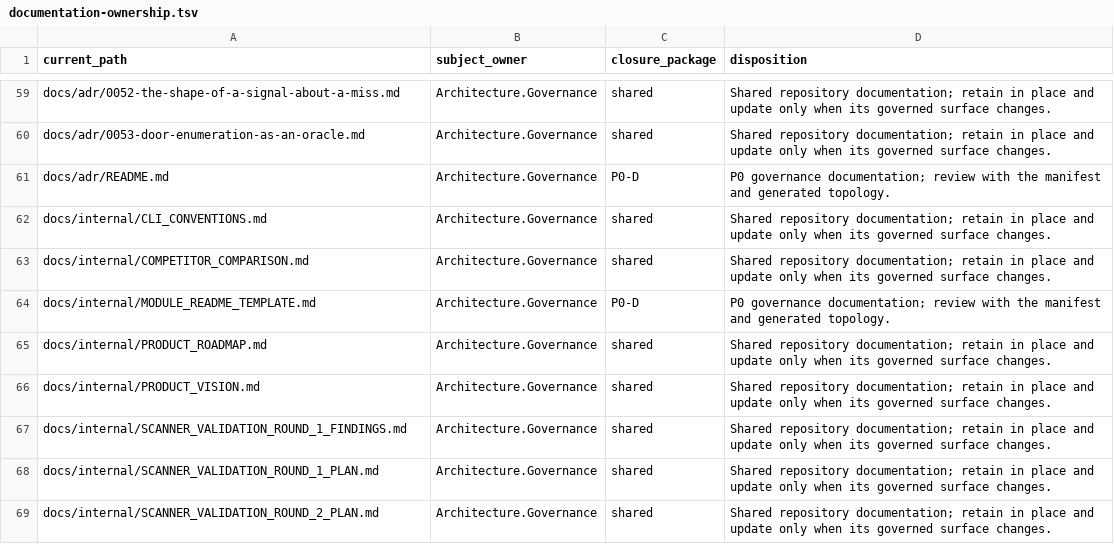
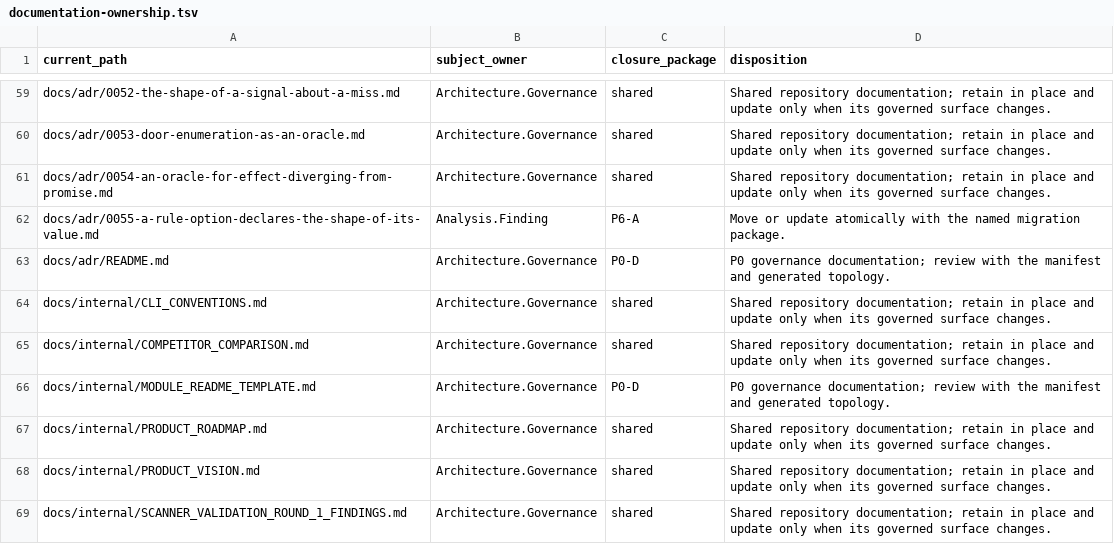
Before and after one commit to qualimetrix/qualimetrix, a TSV file: docs/internal/generated/modular-architecture/documentation-ownership.tsv, drawn as a sheet; only a part is shown, gaps mark what is left out; the shorter side is filled out with more unchanged rows.

Commit message:
docs(config): state the shape of a value as a contract of the whole document
The promise that a key written with no value means an unwritten key lived
inside the section about rules:, and the shape of a value was stated nowhere
at all. Both are now contracts of the document, beside the other validation
sections, in the words the refusal itself prints.

ADR 0054 records the oracle this round measured with, ADR 0055 the decision
that an option key declares the shape of its value and that parsing refuses by
that declaration. The CHANGELOG names every spelling that was accepted in
silence and now refuses, with what to write instead.

```diff
--- a/docs/internal/generated/modular-architecture/documentation-ownership.tsv
+++ b/docs/internal/generated/modular-architecture/documentation-ownership.tsv
@@ -60,2 +60,4 @@ docs/adr/0052-the-shape-of-a-signal-about-a-miss.md	Architecture.Governance	shar
 docs/adr/0053-door-enumeration-as-an-oracle.md	Architecture.Governance	shared	"Shared repository documentation; retain in place and update only when its governed surface changes."
+docs/adr/0054-an-oracle-for-effect-diverging-from-promise.md	Architecture.Governance	shared	"Shared repository documentation; retain in place and update only when its governed surface changes."
+docs/adr/0055-a-rule-option-declares-the-shape-of-its-value.md	Analysis.Finding	P6-A	"Move or update atomically with the named migration package."
 docs/adr/README.md	Architecture.Governance	P0-D	"P0 governance documentation; review with the manifest and generated topology."
```
Also changed, not shown: docs/internal/generated/promise-effect/inputs.stamp.tsv, 8 other files.
